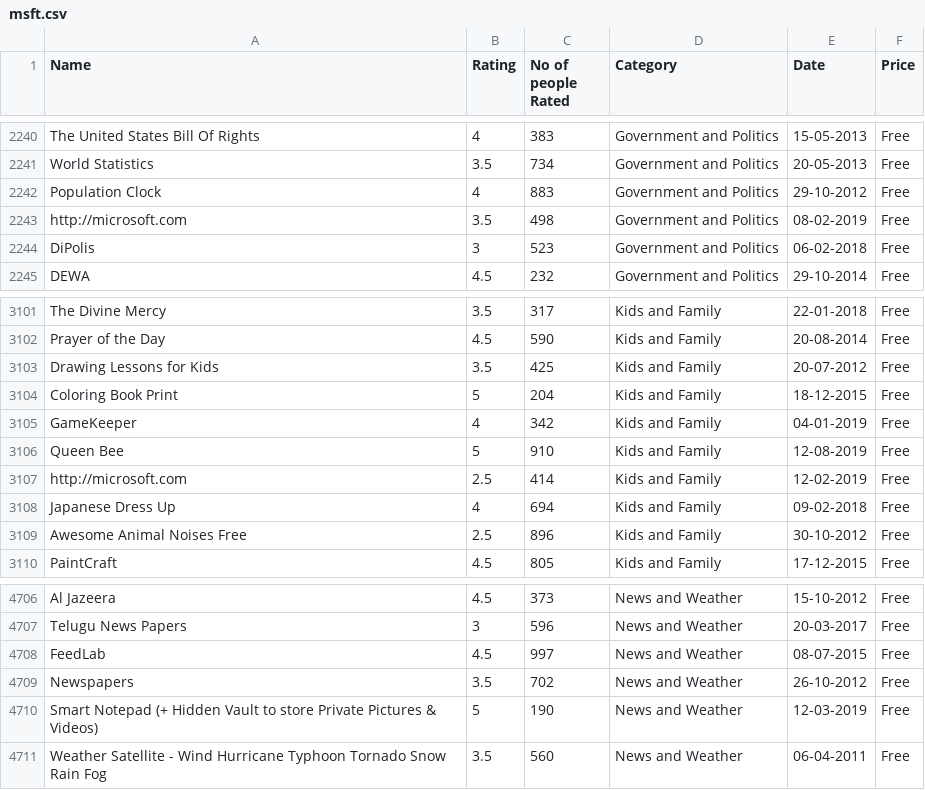
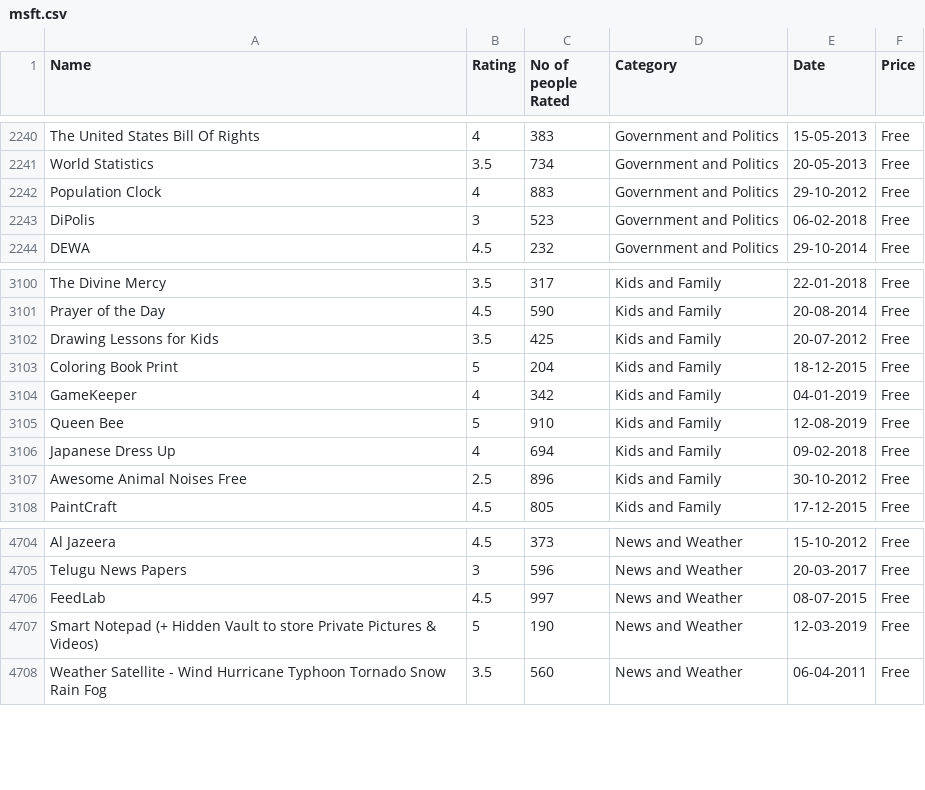
Before and after one commit to RutherfordiumEnjoyer/FPStatProb, a CSV file: msft.csv, drawn as a sheet; only a part is shown, gaps mark what is left out; the diff names each change by its address in the sheet, - before the commit and + after, or states it on an @@ line.

Commit message:
msft.csv

```diff
--- a/msft.csv
+++ b/msft.csv
-row 2243: http://microsoft.com | 3.5 | 498 | Government and Politics | 08-02-2019 | Free
-row 3107: http://microsoft.com | 2.5 | 414 | Kids and Family | 12-02-2019 | Free
-row 4709: Newspapers | 3.5 | 702 | News and Weather | 26-10-2012 | Free
```
